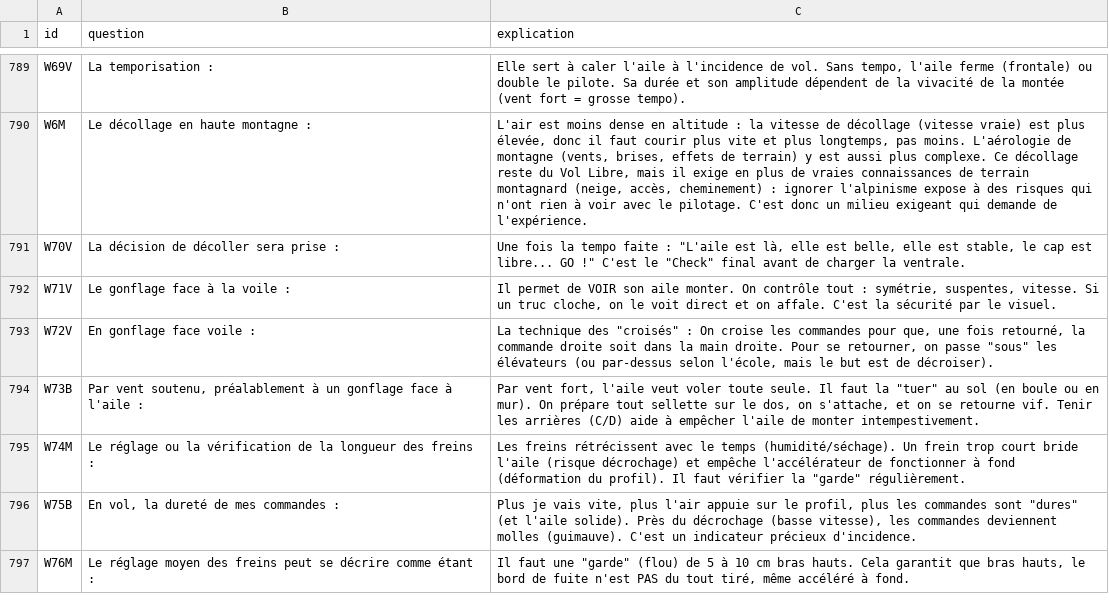
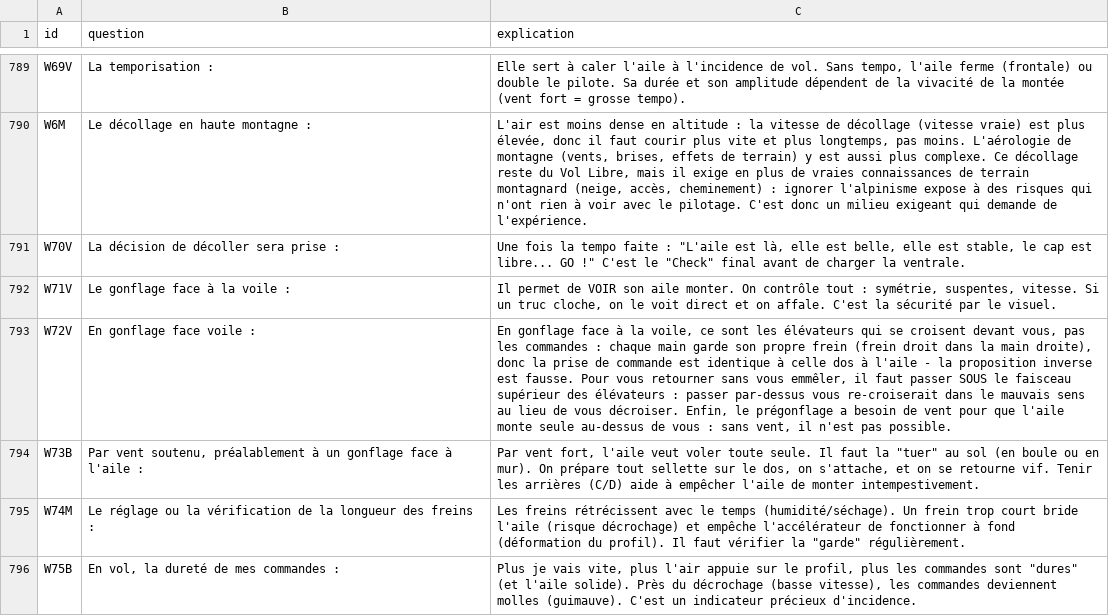
Before and after one commit to urbamax/AssistantParapente, a CSV file: js/data/qcm_ffvl_explanations.csv, drawn as a sheet; only a part is shown, gaps mark what is left out; the shorter side is filled out with more unchanged rows; the diff names each change by its address in the sheet, - before the commit and + after, or states it on an @@ line.

Commit message:
Fix W72V explanation contradicting its own answer key
The explanation said you cross the brake handles ("on croise les
commandes") and treated passing over or under the riser bundle as
equally valid ("sous... ou par-dessus selon l'école"). Both are wrong:
in gonflage face voile you cross the risers, not the brakes (each hand
keeps its own brake), and the QCM's own answer key marks "par-dessus"
as incorrect (-6) and "sous" as the only correct choice (+6). Rewrote
to match the answer key and justify the other two wrong options too.

```diff
--- a/js/data/qcm_ffvl_explanations.csv
+++ b/js/data/qcm_ffvl_explanations.csv
-C793 (explication): La technique des "croisés" : On croise les commandes pour que, une fois retourné, la commande droite soit dans la main droite. Pour se retourner, on passe "sous" les élévateurs (ou par-dessus selon l'école, mais le but est de décroiser).
+C793 (explication): En gonflage face à la voile, ce sont les élévateurs qui se croisent devant vous, pas les commandes : chaque main garde son propre frein (frein droit dans la main droite), donc la prise de commande est identique à celle dos à l'aile - la proposition inverse est fausse. Pour vous retourner sans vous emmêler, il faut passer SOUS le faisceau supérieur des élévateurs : passer par-dessus vous re-croiserait dans le mauvais sens au lieu de vous décroiser. Enfin, le prégonflage a besoin de vent pour que l'aile monte seule au-dessus de vous : sans vent, il n'est pas possible.
```
